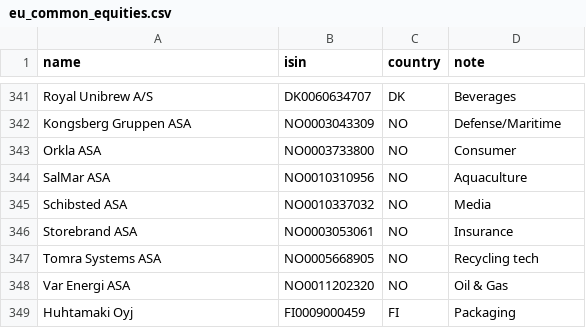
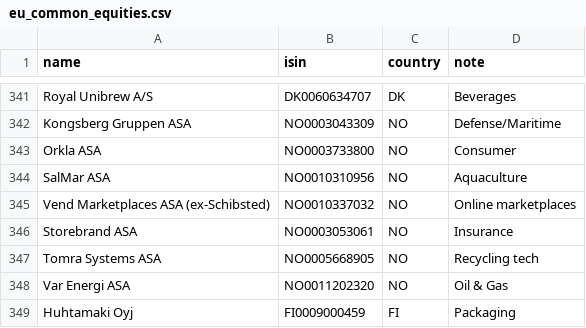
Before and after one commit to gaurav258-prog/climate-platform, a CSV file: data/universe/eu_common_equities.csv, drawn as a sheet; only a part is shown, gaps mark what is left out.

Commit message:
Complete 500/500 universe: fix Schibsted → Vend Marketplaces
The last unmatched name: Schibsted's listed marketplaces entity was renamed
Vend Marketplaces ASA (2025), so GLEIF's ISIN→LEI gap couldn't be closed by the
old name. Updated to the current legal name; NO0010337032 now resolves, locates
and scores. Universe is 500/500 identified + located + scored.

```diff
--- a/data/universe/eu_common_equities.csv
+++ b/data/universe/eu_common_equities.csv
@@ -344,3 +344,3 @@ Orkla ASA,NO0003733800,NO,Consumer
 SalMar ASA,NO0010310956,NO,Aquaculture
-Schibsted ASA,NO0010337032,NO,Media
+Vend Marketplaces ASA (ex-Schibsted),NO0010337032,NO,Online marketplaces
 Storebrand ASA,NO0003053061,NO,Insurance
```
